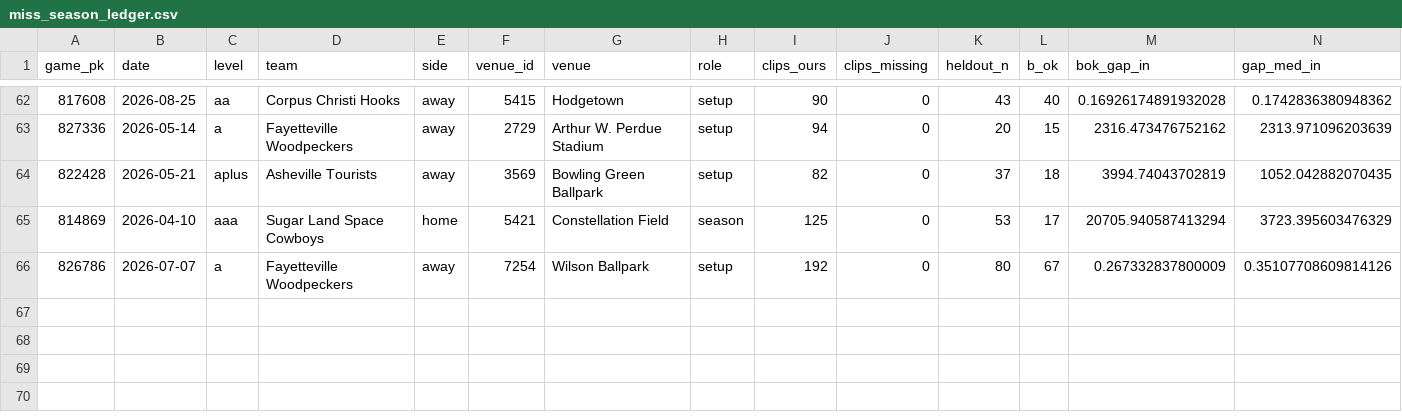
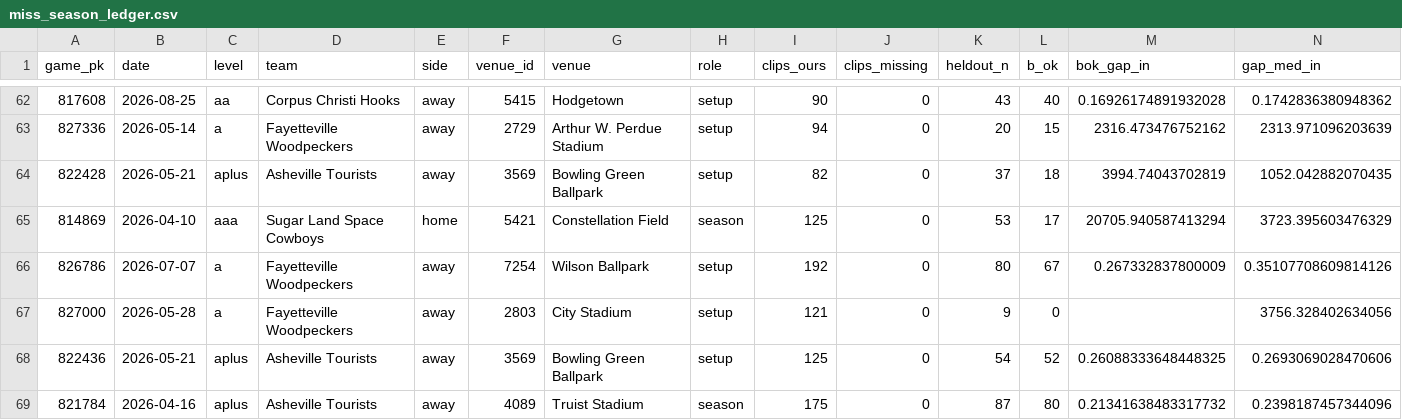
Before and after one commit to BridgerBSB/command-cv, a CSV file: docs/miss_season_ledger.csv, drawn as a sheet; only a part is shown, gaps mark what is left out; rows hold the shown columns only; the diff names each change by its address in the sheet, - before the commit and + after, or states it on an @@ line.

```diff
--- a/docs/miss_season_ledger.csv
+++ b/docs/miss_season_ledger.csv
+row 67: 827000 | 2026-05-28 | a | Fayetteville Woodpeckers | away | 2803 | City Stadium | setup | 121 | 0 | 9 | 0 |  | 3756.328402634056
+row 68: 822436 | 2026-05-21 | aplus | Asheville Tourists | away | 3569 | Bowling Green Ballpark | setup | 125 | 0 | 54 | 52 | 0.26088333648448325 | 0.2693069028470606
+row 69: 821784 | 2026-04-16 | aplus | Asheville Tourists | away | 4089 | Truist Stadium | season | 175 | 0 | 87 | 80 | 0.21341638483317732 | 0.2398187457344096
```
Also changed, not shown: docs/miss_park_registry.csv, 1 other file.
